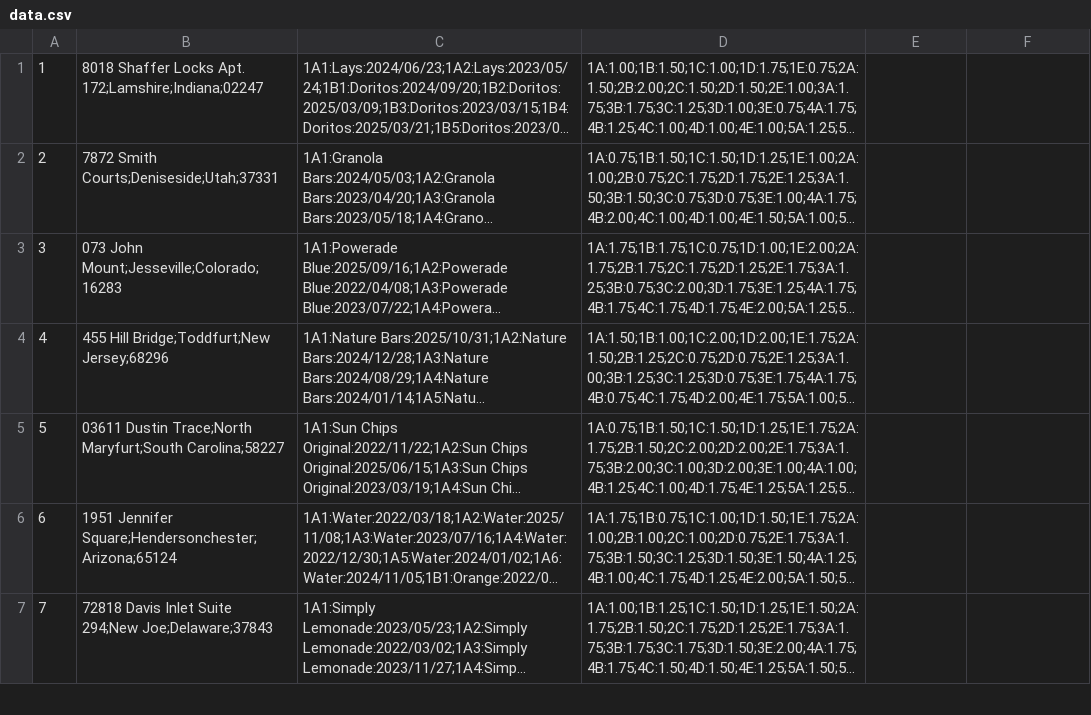
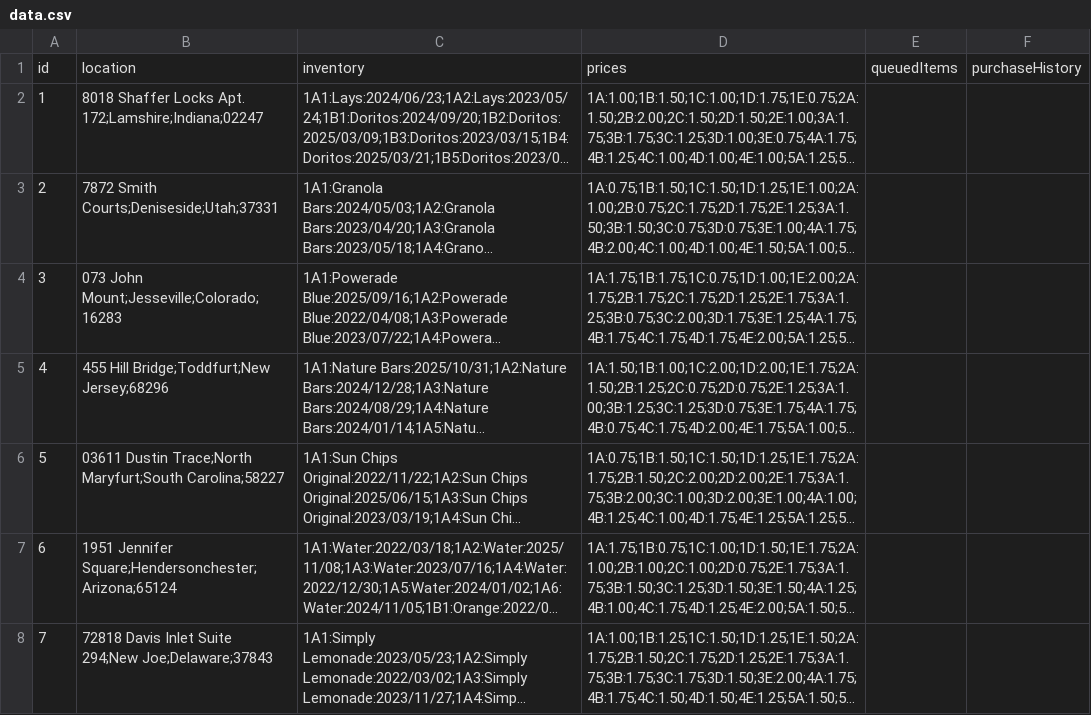
Before and after one commit to CaymanBawden/csc-131-vending-machine-software, a CSV file: data/data.csv, drawn as a sheet; only a part is shown; long unchanged cells end in …; the diff names each change by its address in the sheet, - before the commit and + after, or states it on an @@ line.

```diff
--- a/data/data.csv
+++ b/data/data.csv
+row 1: id | location | inventory | prices | queuedItems | purchaseHistory
```
Also changed, not shown: 25 other files.
